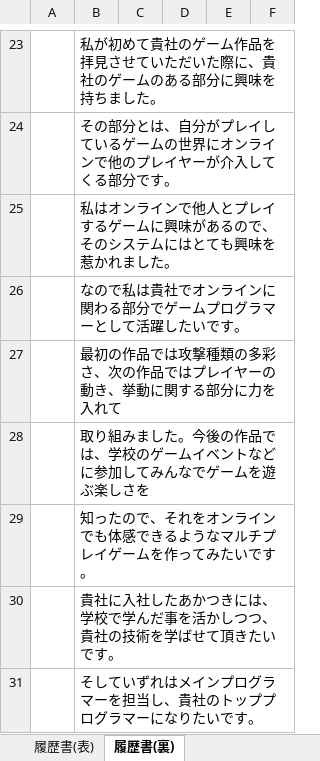
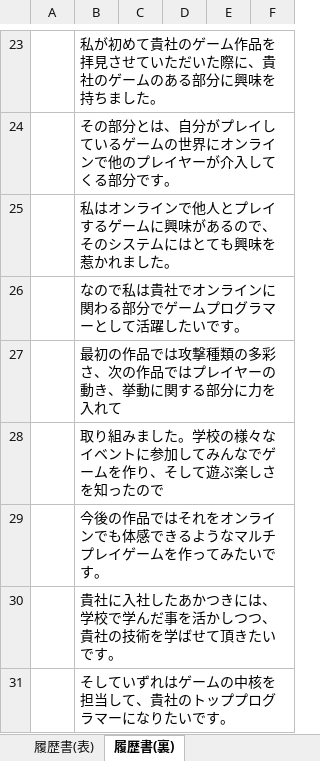
Before and after one commit to fu-ta-15/3DtameB, an Excel workbook: 巴奏太/履歴書/09_巴奏太_履歴書.xlsx, sheet 履歴書(裏), drawn as a sheet; only a part is shown, gaps mark what is left out; values as stored, in another font and other column widths than the file's, no borders; the diff names each change by its address in the sheet, - before the commit and + after, or states it on an @@ line.

Commit message:
履歴書更新

```diff
--- a/巴奏太/履歴書/09_巴奏太_履歴書.xlsx (sheet 履歴書(裏))
+++ b/巴奏太/履歴書/09_巴奏太_履歴書.xlsx (sheet 履歴書(裏))
-B28: …ました。今後の作品では、学校のゲームイベントなどに参加してみんなでゲームを遊ぶ楽しさを
+B28: …ました。学校の様々なイベントに参加してみんなでゲームを作り、そして遊ぶ楽しさを知ったので
-B29: 知ったので、それをオンラインでも体感できるようなマルチプレイゲームを作ってみたいです。
+B29: 今後の作品ではそれをオンラインでも体感できるようなマルチプレイゲームを作ってみたいです。
-B31: そしていずれはメインプログラマーを担当し、貴社のトッププログラマーになりたいです。
+B31: そしていずれはゲームの中核を担当して、貴社のトッププログラマーになりたいです。
```
